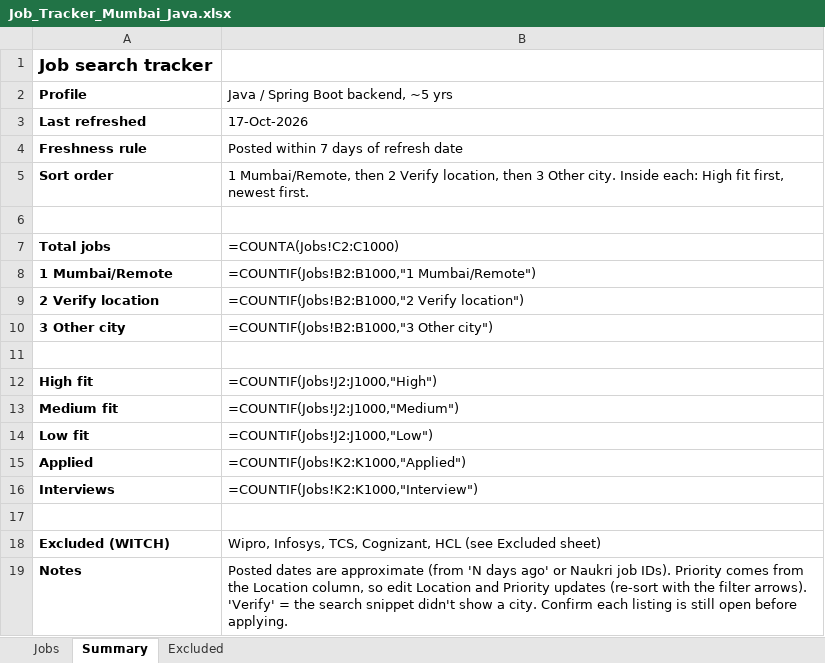
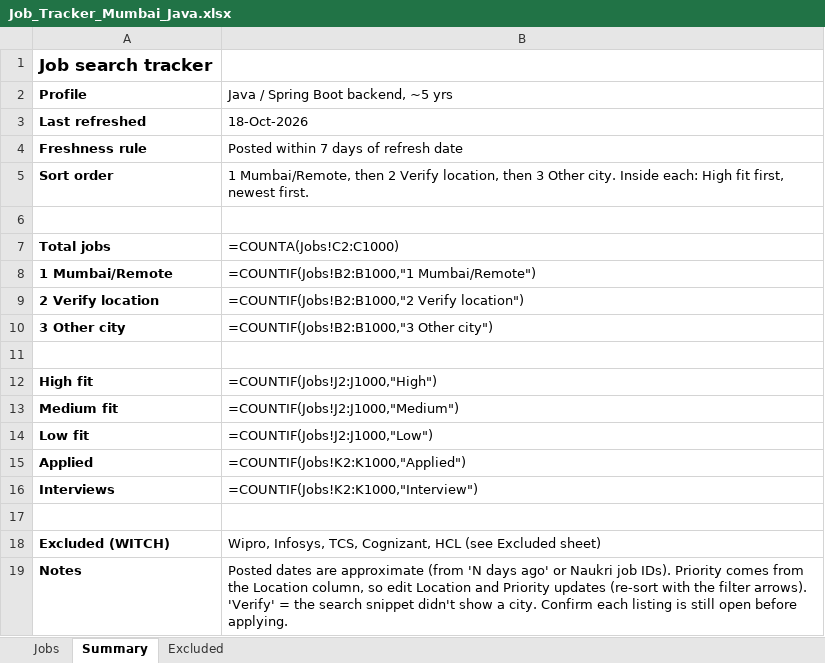
Before and after one commit to Pgv03/job-refresh, an Excel workbook: Job_Tracker_Mumbai_Java.xlsx, sheet Summary, drawn as a sheet; values as stored, in another font and other column widths than the file's, no borders; formulas without a stored value are shown as written; the diff names each change by its address in the sheet, - before the commit and + after, or states it on an @@ line.

```diff
--- a/Job_Tracker_Mumbai_Java.xlsx (sheet Summary)
+++ b/Job_Tracker_Mumbai_Java.xlsx (sheet Summary)
-B3: 17-Oct-2026
+B3: 18-Oct-2026
```
Also changed, not shown: sheet Jobs.
